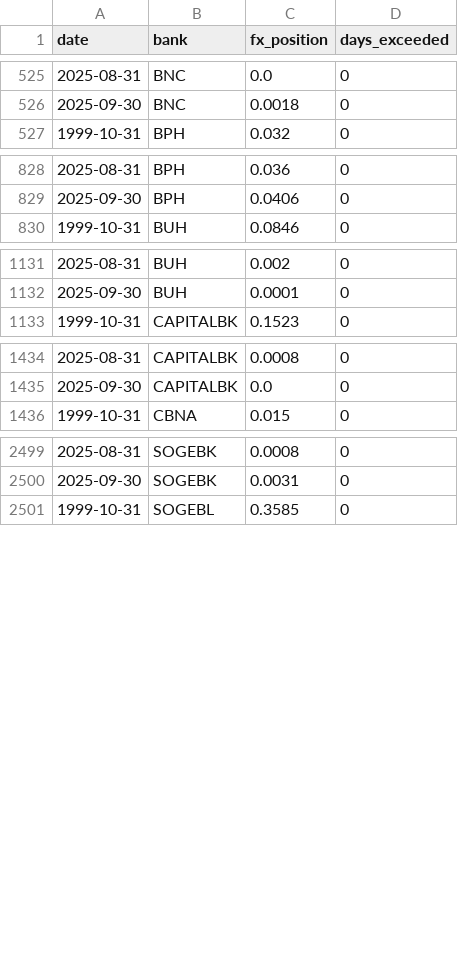
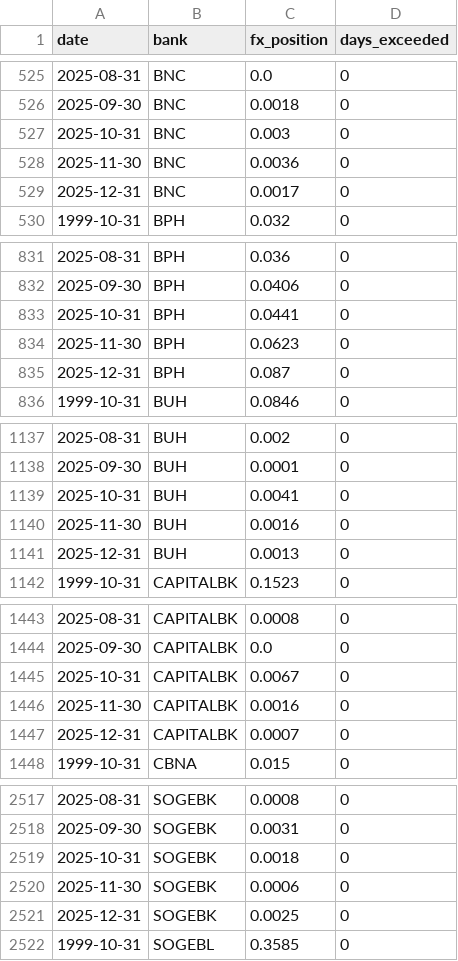
Before and after one commit to gonhuertas/FM-Test, a CSV file: brh-dashboard/data/processed/brh_fx_positions.csv, drawn as a sheet; only a part is shown, gaps mark what is left out; the diff covers the shown part only.

```diff
--- a/brh-dashboard/data/processed/brh_fx_positions.csv
+++ b/brh-dashboard/data/processed/brh_fx_positions.csv
@@ -526,2 +526,5 @@ date,bank,fx_position,days_exceeded
 2025-09-30,BNC,0.0018,0
+2025-10-31,BNC,0.003,0
+2025-11-30,BNC,0.0036,0
+2025-12-31,BNC,0.0017,0
 1999-10-31,BPH,0.032,0
@@ -829,2 +832,5 @@ date,bank,fx_position,days_exceeded
 2025-09-30,BPH,0.0406,0
+2025-10-31,BPH,0.0441,0
+2025-11-30,BPH,0.0623,0
+2025-12-31,BPH,0.087,0
 1999-10-31,BUH,0.0846,0
@@ -1132,2 +1138,5 @@ date,bank,fx_position,days_exceeded
 2025-09-30,BUH,0.0001,0
+2025-10-31,BUH,0.0041,0
+2025-11-30,BUH,0.0016,0
+2025-12-31,BUH,0.0013,0
 1999-10-31,CAPITALBK,0.1523,0
@@ -1435,2 +1444,5 @@ date,bank,fx_position,days_exceeded
 2025-09-30,CAPITALBK,0.0,0
+2025-10-31,CAPITALBK,0.0067,0
+2025-11-30,CAPITALBK,0.0016,0
+2025-12-31,CAPITALBK,0.0007,0
 1999-10-31,CBNA,0.015,0
@@ -2500,2 +2518,5 @@ date,bank,fx_position,days_exceeded
 2025-09-30,SOGEBK,0.0031,0
+2025-10-31,SOGEBK,0.0018,0
+2025-11-30,SOGEBK,0.0006,0
+2025-12-31,SOGEBK,0.0025,0
 1999-10-31,SOGEBL,0.3585,0
```
Also changed, not shown: 12 added rows elsewhere in this file, 2 other files.
